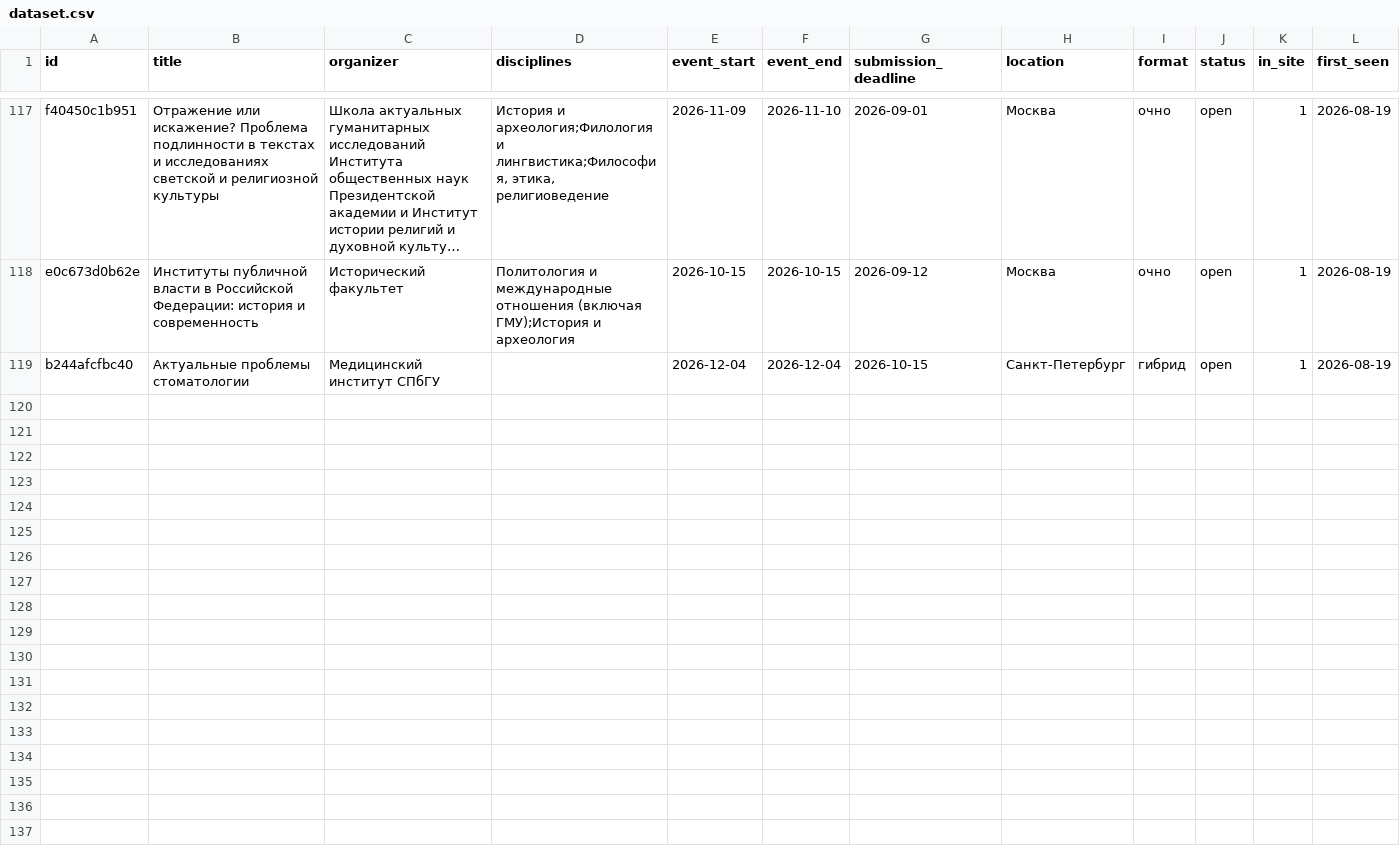
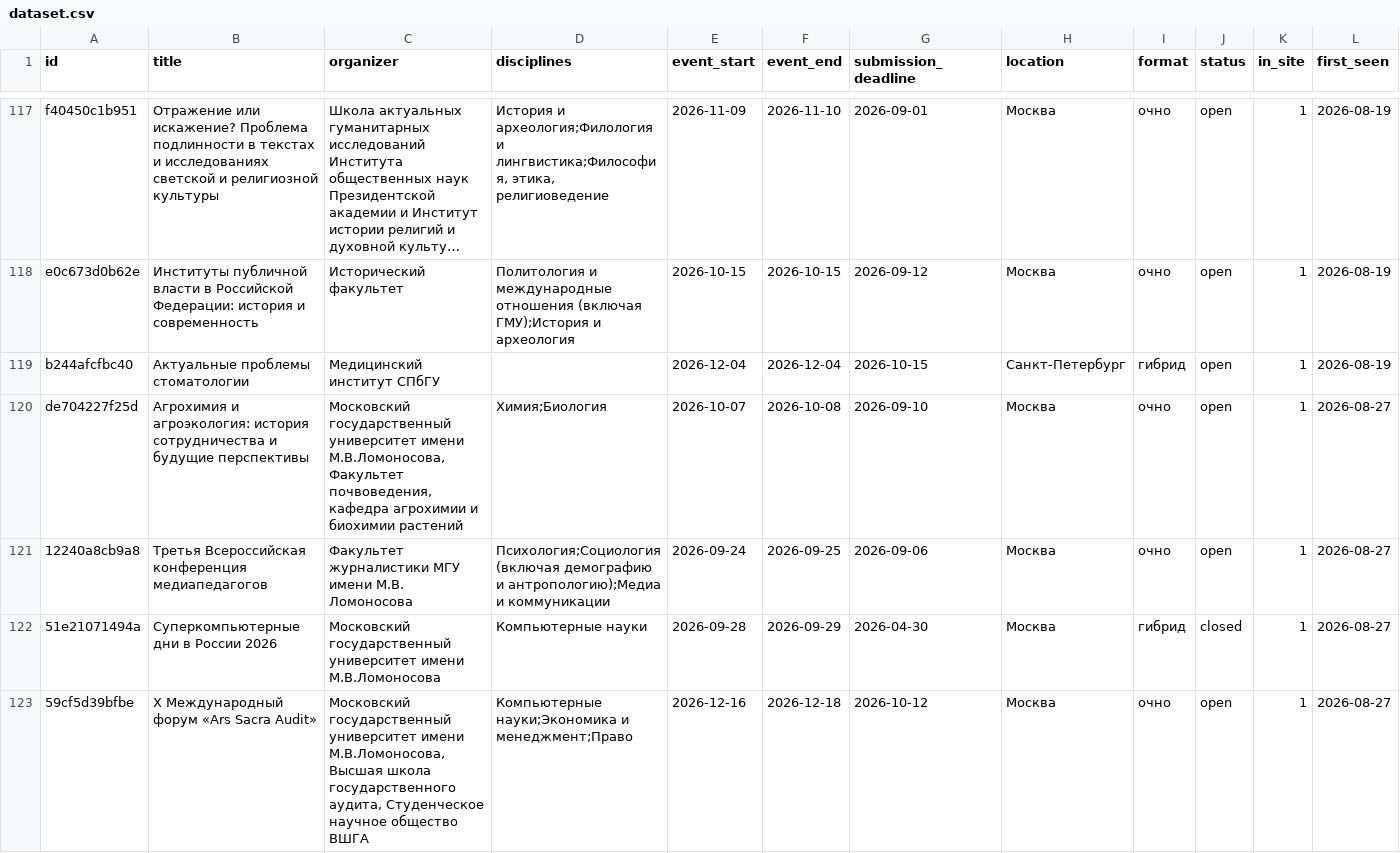
Before and after one commit to vadvu/conf-hub, a CSV file: docs/dataset.csv, drawn as a sheet; only a part is shown, gaps mark what is left out; long unchanged cells end in …; rows hold the shown columns only; the diff covers the shown part only; the diff names each change by its address in the sheet, - before the commit and + after, or states it on an @@ line.

```diff
--- a/docs/dataset.csv
+++ b/docs/dataset.csv
+row 120: de704227f25d | Агрохимия и агроэкология: история сотрудничества и будущие перспективы | Московский государственный университет имени М.В.Ломоносова, Факультет почвоведения, кафедра агрохимии и биохимии растений | Химия;Биология | 2026-10-07 | 2026-10-08 | 2026-09-10 | Москва | очно | open | 1 | 2026-08-27
+row 121: 12240a8cb9a8 | Третья Всероссийская конференция медиапедагогов | Факультет журналистики МГУ имени М.В. Ломоносова | Психология;Социология (включая демографию и антропологию);Медиа и коммуникации | 2026-09-24 | 2026-09-25 | 2026-09-06 | Москва | очно | open | 1 | 2026-08-27
+row 122: 51e21071494a | Суперкомпьютерные дни в России 2026 | Московский государственный университет имени М.В.Ломоносова | Компьютерные науки | 2026-09-28 | 2026-09-29 | 2026-04-30 | Москва | гибрид | closed | 1 | 2026-08-27
+row 123: 59cf5d39bfbe | X Международный форум «Аrs Sacra Audit» | Московский государственный университет имени М.В.Ломоносова, Высшая школа государственного аудита, Студенческое научное общество ВШГА | Компьютерные науки;Экономика и менеджмент;Право | 2026-12-16 | 2026-12-18 | 2026-10-12 | Москва | очно | open | 1 | 2026-08-27
```
Also changed, not shown: 4 added rows elsewhere in this file, 7 other files.
